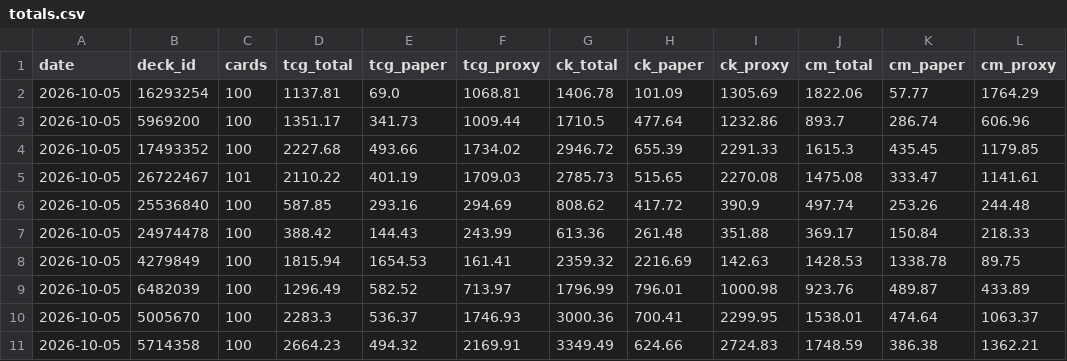
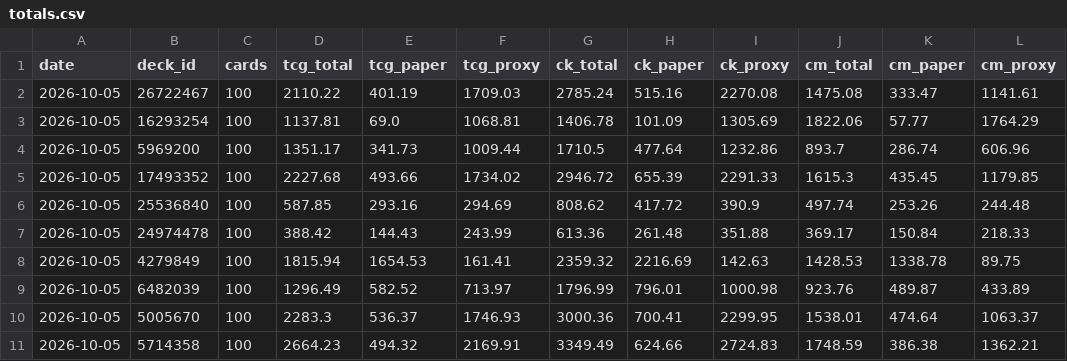
Before and after one commit to jimna-h/archidekt-price-tracker, a CSV file: data/totals.csv, drawn as a sheet.

```diff
--- a/data/totals.csv
+++ b/data/totals.csv
@@ -1,2 +1,3 @@
 date,deck_id,cards,tcg_total,tcg_paper,tcg_proxy,ck_total,ck_paper,ck_proxy,cm_total,cm_paper,cm_proxy
+2026-10-05,26722467,100,2110.22,401.19,1709.03,2785.24,515.16,2270.08,1475.08,333.47,1141.61
 2026-10-05,16293254,100,1137.81,69.0,1068.81,1406.78,101.09,1305.69,1822.06,57.77,1764.29
@@ -4,3 +5,2 @@ date,deck_id,cards,tcg_total,tcg_paper,tcg_proxy,ck_total,ck_paper,ck_proxy,cm_t
 2026-10-05,17493352,100,2227.68,493.66,1734.02,2946.72,655.39,2291.33,1615.3,435.45,1179.85
-2026-10-05,26722467,101,2110.22,401.19,1709.03,2785.73,515.65,2270.08,1475.08,333.47,1141.61
 2026-10-05,25536840,100,587.85,293.16,294.69,808.62,417.72,390.9,497.74,253.26,244.48
```
Also changed, not shown: data/card_prices/2026-10.csv, data/decklists.csv, 1 other file.
